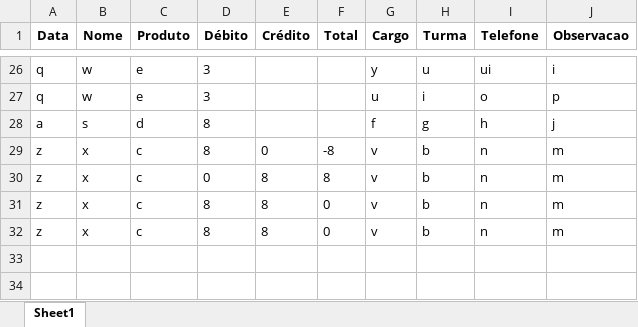
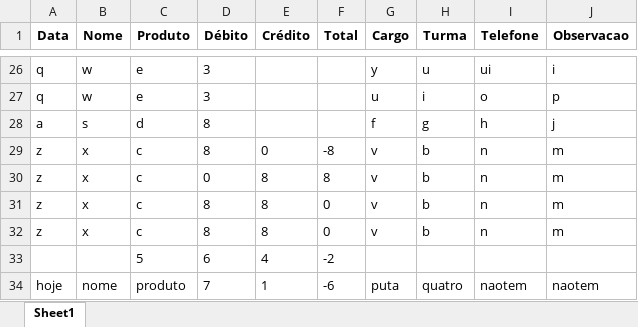
Before and after one commit to natansales221/Cantina, an Excel workbook: db/controle_estoque.xlsx, sheet Sheet1, drawn as a sheet; only a part is shown, gaps mark what is left out; values as stored, in another font and other column widths than the file's, no borders; the diff names each change by its address in the sheet, - before the commit and + after, or states it on an @@ line.

```diff
--- a/db/controle_estoque.xlsx (sheet Sheet1)
+++ b/db/controle_estoque.xlsx (sheet Sheet1)
+row 33:  |  | 5 | 6 | 4 | -2
+row 34: hoje | nome | produto | 7 | 1 | -6 | puta | quatro | naotem | naotem
```
Also changed, not shown: 3 other files.
